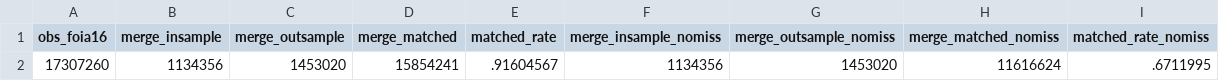
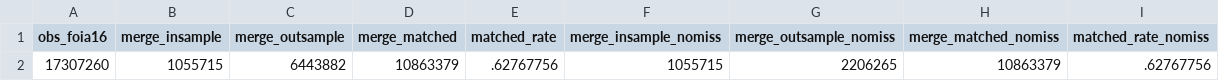
Before and after one commit to labordynamicsinstitute/opm-match, a CSV file: outputs/carryforward_foia16_summary.csv, drawn as a sheet.

```diff
--- a/outputs/carryforward_foia16_summary.csv
+++ b/outputs/carryforward_foia16_summary.csv
@@ -1,2 +1,2 @@
 obs_foia16,merge_insample,merge_outsample,merge_matched,matched_rate,merge_insample_nomiss,merge_outsample_nomiss,merge_matched_nomiss,matched_rate_nomiss
-17307260,1134356,1453020,15854241,.91604567,1134356,1453020,11616624,.6711995
+17307260,1055715,6443882,10863379,.62767756,1055715,2206265,10863379,.62767756
```
Also changed, not shown: outputs/merge_foia16_foia13_summary.csv, 2 other files.
